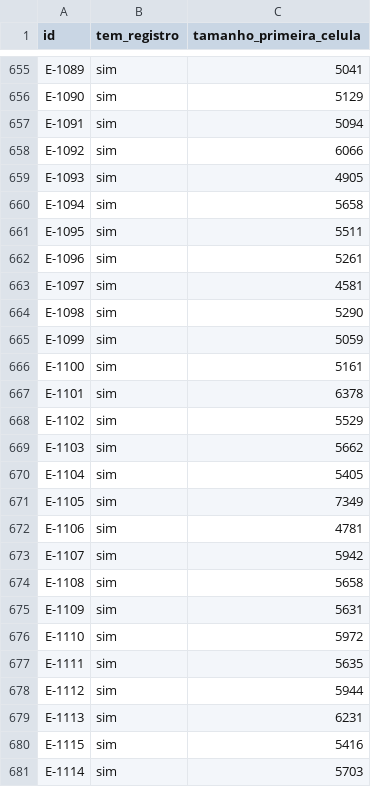
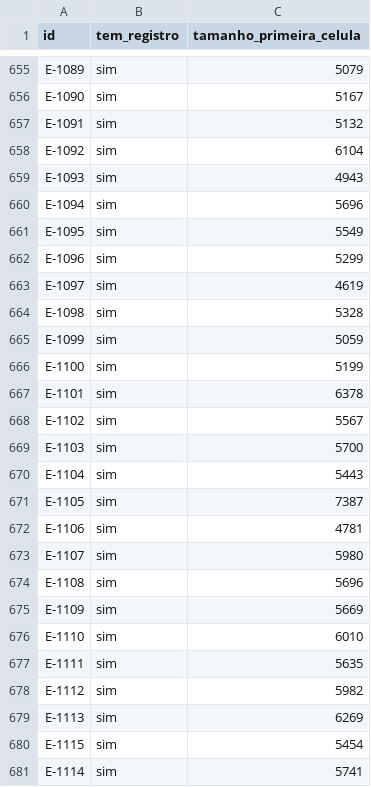
Before and after one commit to DZ23-LTDA/hades-ollama, a CSV file: docs/audit/PARIDADE_EVIDENCIAS.csv, drawn as a sheet; only a part is shown, gaps mark what is left out; the diff covers the shown part only; the diff names each change by its address in the sheet, - before the commit and + after, or states it on an @@ line.

```diff
--- a/docs/audit/PARIDADE_EVIDENCIAS.csv
+++ b/docs/audit/PARIDADE_EVIDENCIAS.csv
-C655 (tamanho_primeira_celula): 5041
+C655 (tamanho_primeira_celula): 5079
-C656 (tamanho_primeira_celula): 5129
+C656 (tamanho_primeira_celula): 5167
-C657 (tamanho_primeira_celula): 5094
+C657 (tamanho_primeira_celula): 5132
-C658 (tamanho_primeira_celula): 6066
+C658 (tamanho_primeira_celula): 6104
-C659 (tamanho_primeira_celula): 4905
+C659 (tamanho_primeira_celula): 4943
-C660 (tamanho_primeira_celula): 5658
+C660 (tamanho_primeira_celula): 5696
-C661 (tamanho_primeira_celula): 5511
+C661 (tamanho_primeira_celula): 5549
-C662 (tamanho_primeira_celula): 5261
+C662 (tamanho_primeira_celula): 5299
-C663 (tamanho_primeira_celula): 4581
+C663 (tamanho_primeira_celula): 4619
-C664 (tamanho_primeira_celula): 5290
+C664 (tamanho_primeira_celula): 5328
-C666 (tamanho_primeira_celula): 5161
+C666 (tamanho_primeira_celula): 5199
-C668 (tamanho_primeira_celula): 5529
+C668 (tamanho_primeira_celula): 5567
-C669 (tamanho_primeira_celula): 5662
+C669 (tamanho_primeira_celula): 5700
-C670 (tamanho_primeira_celula): 5405
+C670 (tamanho_primeira_celula): 5443
-C671 (tamanho_primeira_celula): 7349
+C671 (tamanho_primeira_celula): 7387
-C673 (tamanho_primeira_celula): 5942
+C673 (tamanho_primeira_celula): 5980
-C674 (tamanho_primeira_celula): 5658
+C674 (tamanho_primeira_celula): 5696
-C675 (tamanho_primeira_celula): 5631
+C675 (tamanho_primeira_celula): 5669
-C676 (tamanho_primeira_celula): 5972
+C676 (tamanho_primeira_celula): 6010
-C678 (tamanho_primeira_celula): 5944
+C678 (tamanho_primeira_celula): 5982
-C679 (tamanho_primeira_celula): 6231
+C679 (tamanho_primeira_celula): 6269
-C680 (tamanho_primeira_celula): 5416
+C680 (tamanho_primeira_celula): 5454
-C681 (tamanho_primeira_celula): 5703
+C681 (tamanho_primeira_celula): 5741
```
Also changed, not shown: 1 added row and 65 edited cells elsewhere in this file, docs/audit/REQUISITOS.csv, 9 other files.
